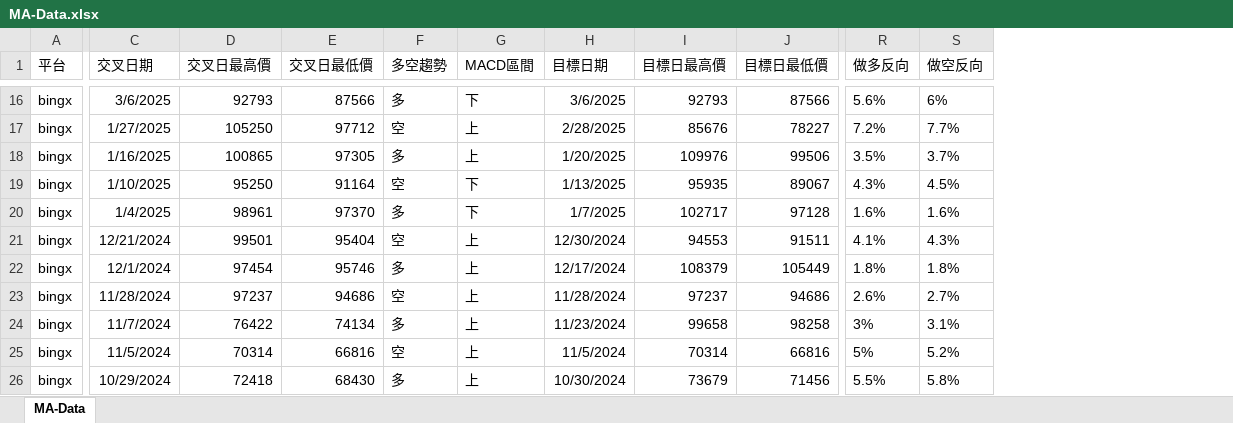
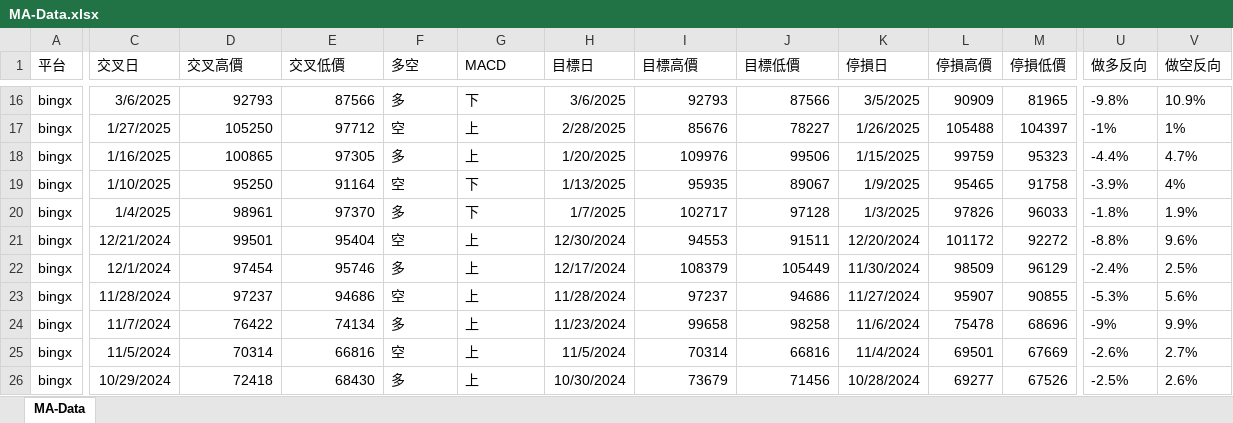
Before and after one commit to jenjun97/invest, an Excel workbook: MA-Data.xlsx, sheet MA-Data, drawn as a sheet; only a part is shown, gaps mark what is left out; values as stored, in another font and other column widths than the file's, no borders; addresses are those after the commit; the diff covers the shown part only; the diff names each change by its address in the sheet, - before the commit and + after, or states it on an @@ line.

```diff
--- a/MA-Data.xlsx (sheet MA-Data)
+++ b/MA-Data.xlsx (sheet MA-Data)
+column K (停損日), rows 16-26: 3/5/2025 | 1/26/2025 | 1/15/2025 | 1/9/2025 | 1/3/2025 | 12/20/2024 | 11/30/2024 | 11/27/2024 | 11/6/2024 | 11/4/2024 | 10/28/2024
+column L (停損高價), rows 16-26: 90909 | 105488 | 99759 | 95465 | 97826 | 101172 | 98509 | 95907 | 75478 | 69501 | 69277
+column M (停損低價), rows 16-26: 81965 | 104397 | 95323 | 91758 | 96033 | 92272 | 96129 | 90855 | 68696 | 67669 | 67526
-C1: 交叉日期
+C1: 交叉日
-D1: 交叉日最高價
+D1: 交叉高價
-E1: 交叉日最低價
+E1: 交叉低價
-F1: 多空趨勢
+F1: 多空
-G1: MACD區間
+G1: MACD
-H1: 目標日期
+H1: 目標日
-I1: 目標日最高價
+I1: 目標高價
-J1: 目標日最低價
+J1: 目標低價
-U16 (做多反向): 5.6%
+U16 (做多反向): -9.8%
-V16 (做空反向): 6%
+V16 (做空反向): 10.9%
-U17 (做多反向): 7.2%
+U17 (做多反向): -1%
-V17 (做空反向): 7.7%
+V17 (做空反向): 1%
-U18 (做多反向): 3.5%
+U18 (做多反向): -4.4%
-V18 (做空反向): 3.7%
+V18 (做空反向): 4.7%
-U19 (做多反向): 4.3%
+U19 (做多反向): -3.9%
-V19 (做空反向): 4.5%
+V19 (做空反向): 4%
-U20 (做多反向): 1.6%
+U20 (做多反向): -1.8%
-V20 (做空反向): 1.6%
+V20 (做空反向): 1.9%
-U21 (做多反向): 4.1%
+U21 (做多反向): -8.8%
-V21 (做空反向): 4.3%
+V21 (做空反向): 9.6%
-U22 (做多反向): 1.8%
+U22 (做多反向): -2.4%
-V22 (做空反向): 1.8%
+V22 (做空反向): 2.5%
-U23 (做多反向): 2.6%
+U23 (做多反向): -5.3%
-V23 (做空反向): 2.7%
+V23 (做空反向): 5.6%
-U24 (做多反向): 3%
+U24 (做多反向): -9%
-V24 (做空反向): 3.1%
+V24 (做空反向): 9.9%
-U25 (做多反向): 5%
+U25 (做多反向): -2.6%
-V25 (做空反向): 5.2%
+V25 (做空反向): 2.7%
-U26 (做多反向): 5.5%
+U26 (做多反向): -2.5%
-V26 (做空反向): 5.8%
+V26 (做空反向): 2.6%
```
Also changed, not shown: 28 edited cells elsewhere in this sheet, formulas that keep their value, 5 other files.
